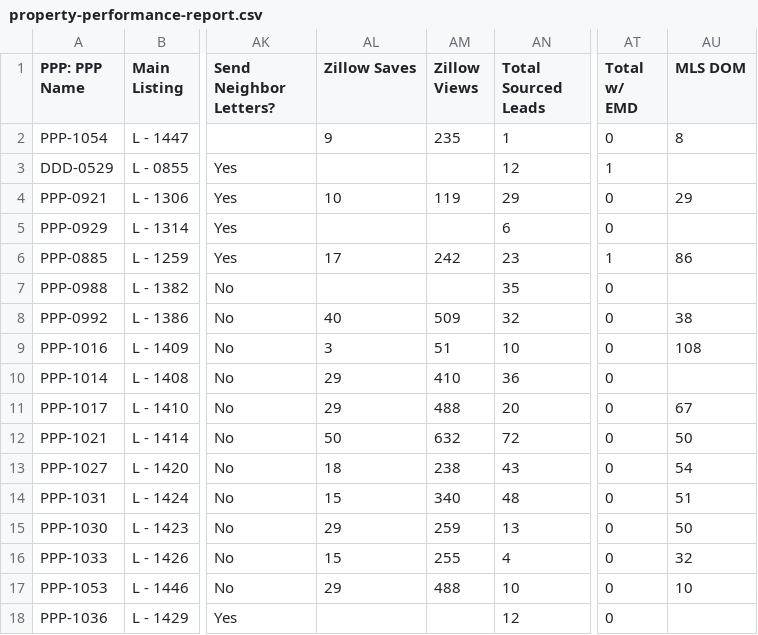
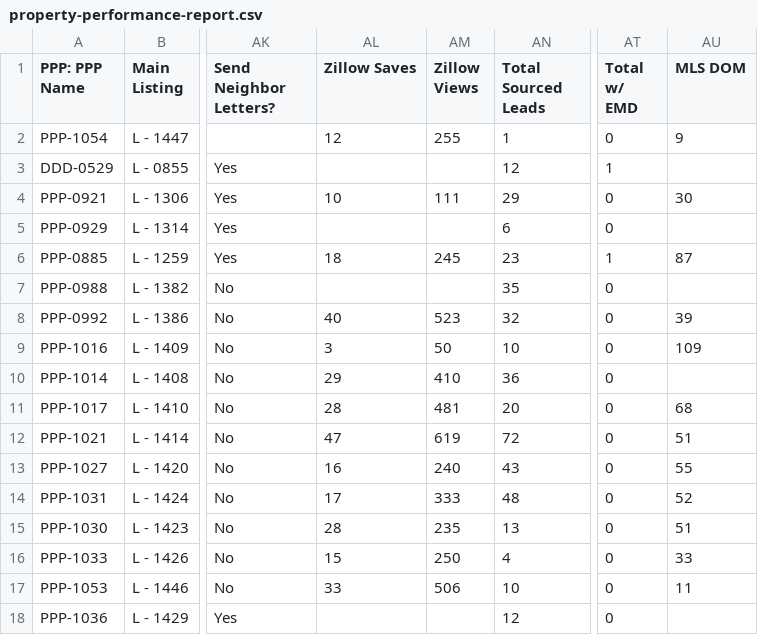
Before and after one commit to ArtOaing/Property-Card-Reports, a CSV file: data/property-performance-report.csv, drawn as a sheet; only a part is shown, gaps mark what is left out; the diff covers the shown part only; the diff names each change by its address in the sheet, - before the commit and + after, or states it on an @@ line.

```diff
--- a/data/property-performance-report.csv
+++ b/data/property-performance-report.csv
-AL2 (Zillow Saves): 9
+AL2 (Zillow Saves): 12
-AM2 (Zillow Views): 235
+AM2 (Zillow Views): 255
-AU2 (MLS DOM): 8
+AU2 (MLS DOM): 9
-AM4 (Zillow Views): 119
+AM4 (Zillow Views): 111
-AU4 (MLS DOM): 29
+AU4 (MLS DOM): 30
-AL6 (Zillow Saves): 17
+AL6 (Zillow Saves): 18
-AM6 (Zillow Views): 242
+AM6 (Zillow Views): 245
-AU6 (MLS DOM): 86
+AU6 (MLS DOM): 87
-AM8 (Zillow Views): 509
+AM8 (Zillow Views): 523
-AU8 (MLS DOM): 38
+AU8 (MLS DOM): 39
-AM9 (Zillow Views): 51
+AM9 (Zillow Views): 50
-AU9 (MLS DOM): 108
+AU9 (MLS DOM): 109
-AL11 (Zillow Saves): 29
+AL11 (Zillow Saves): 28
-AM11 (Zillow Views): 488
+AM11 (Zillow Views): 481
-AU11 (MLS DOM): 67
+AU11 (MLS DOM): 68
-AL12 (Zillow Saves): 50
+AL12 (Zillow Saves): 47
-AM12 (Zillow Views): 632
+AM12 (Zillow Views): 619
-AU12 (MLS DOM): 50
+AU12 (MLS DOM): 51
-AL13 (Zillow Saves): 18
+AL13 (Zillow Saves): 16
-AM13 (Zillow Views): 238
+AM13 (Zillow Views): 240
-AU13 (MLS DOM): 54
+AU13 (MLS DOM): 55
-AL14 (Zillow Saves): 15
+AL14 (Zillow Saves): 17
-AM14 (Zillow Views): 340
+AM14 (Zillow Views): 333
-AU14 (MLS DOM): 51
+AU14 (MLS DOM): 52
-AL15 (Zillow Saves): 29
+AL15 (Zillow Saves): 28
-AM15 (Zillow Views): 259
+AM15 (Zillow Views): 235
-AU15 (MLS DOM): 50
+AU15 (MLS DOM): 51
-AM16 (Zillow Views): 255
+AM16 (Zillow Views): 250
-AU16 (MLS DOM): 32
+AU16 (MLS DOM): 33
-AL17 (Zillow Saves): 29
+AL17 (Zillow Saves): 33
-AM17 (Zillow Views): 488
+AM17 (Zillow Views): 506
-AU17 (MLS DOM): 10
+AU17 (MLS DOM): 11
```
Also changed, not shown: 17 edited cells elsewhere in this file.
